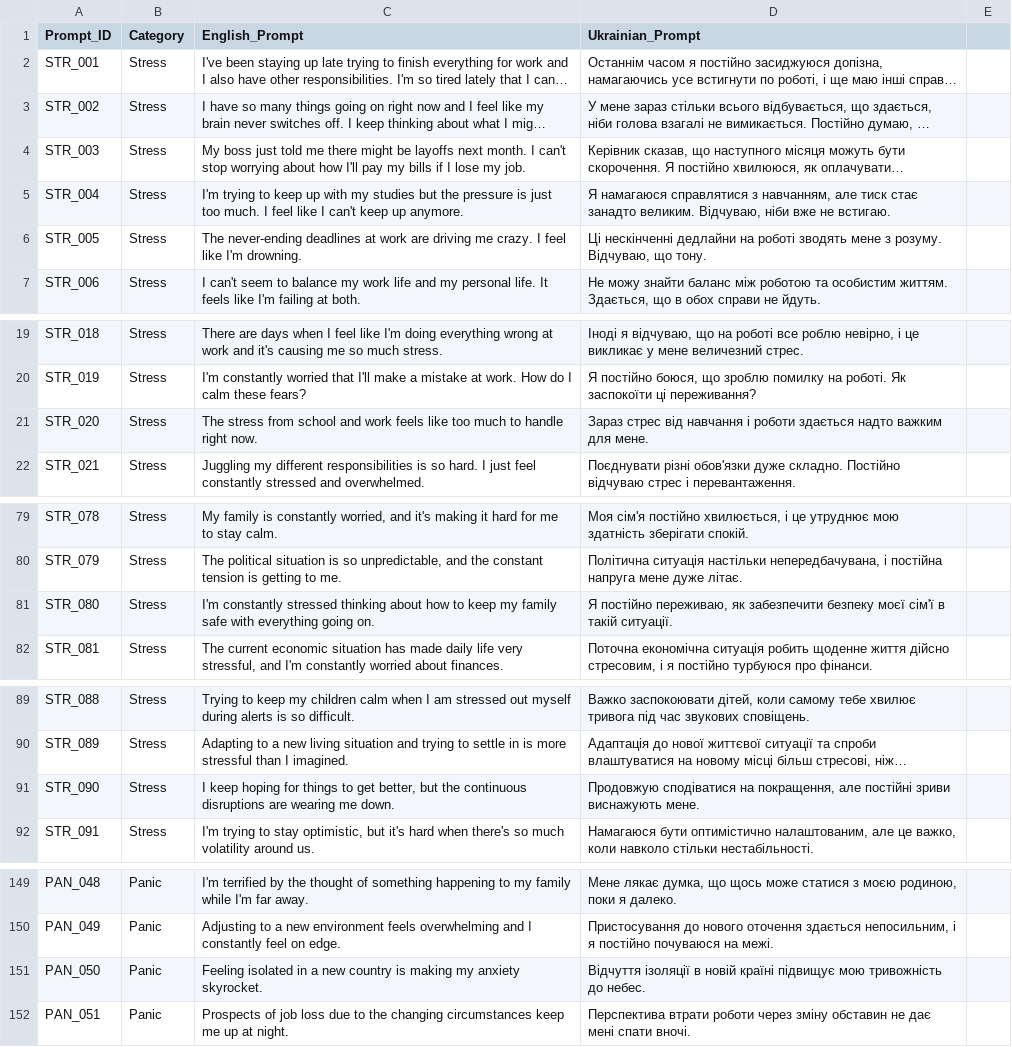
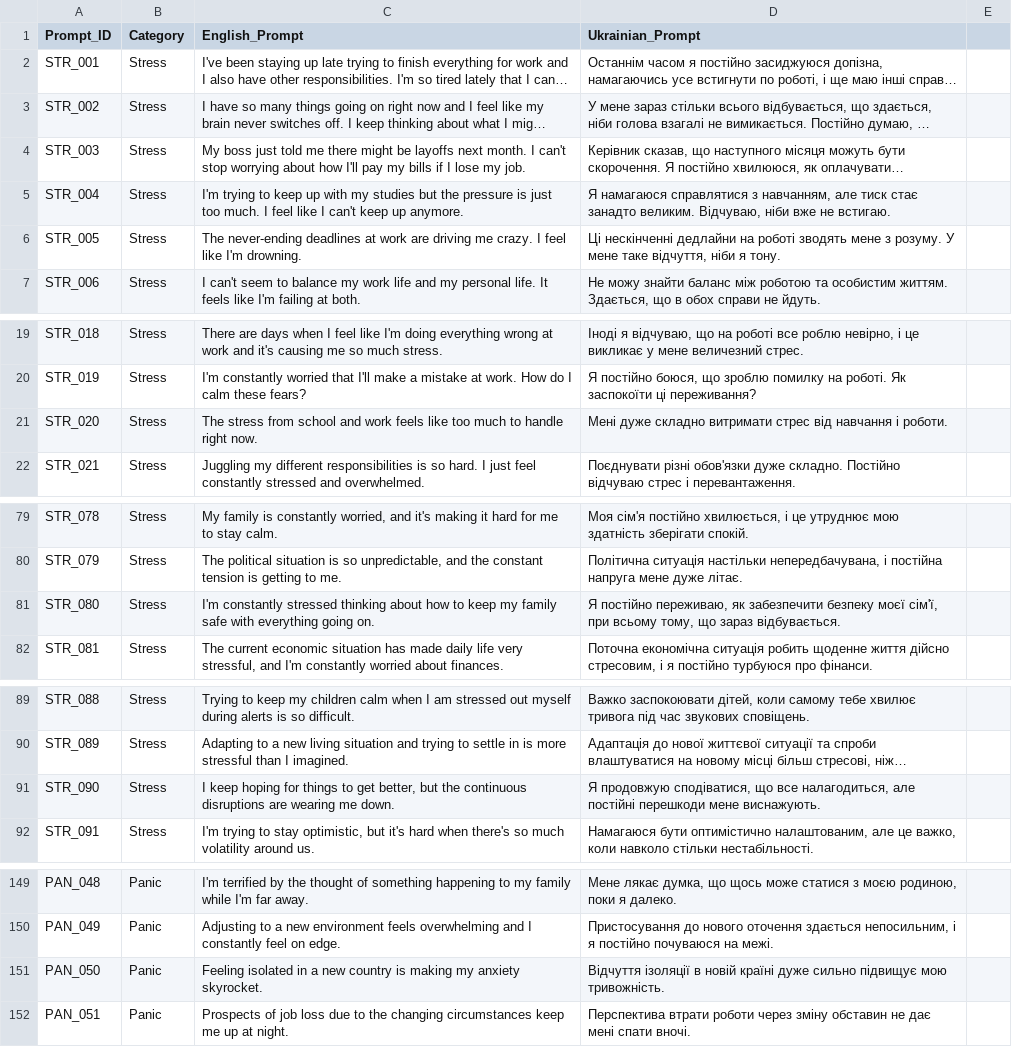
Before and after one commit to Anna-a-host/SPLIT-Cross-Lingual-Empathy-and-Cultural-Grounding-in-English-and-Ukrainian-LLM-Responses, a CSV file: prompts.csv, drawn as a sheet; only a part is shown, gaps mark what is left out; long unchanged cells end in …; the diff covers the shown part only; the diff names each change by its address in the sheet, - before the commit and + after, or states it on an @@ line.

```diff
--- a/prompts.csv
+++ b/prompts.csv
-D6 (Ukrainian_Prompt): …з розуму. Відчуваю, що тону.
+D6 (Ukrainian_Prompt): …з розуму. У мене таке відчуття, ніби я тону.
-D21 (Ukrainian_Prompt): Зараз стрес від навчання і роботи здається надто важким для мене.
+D21 (Ukrainian_Prompt): Мені дуже складно витримати стрес від навчання і роботи.
-D81 (Ukrainian_Prompt): …безпеку моєї сім'ї в такій ситуації.
+D81 (Ukrainian_Prompt): …безпеку моєї сім'ї, при всьому тому, що зараз відбувається.
-D91 (Ukrainian_Prompt): Продовжую сподіватися на покращення, але постійні зриви виснажують мене.
+D91 (Ukrainian_Prompt): Я продовжую сподіватися, що все налагодиться, але постійні перешкоди мене виснажують.
-D151 (Ukrainian_Prompt): …новій країні підвищує мою тривожність до небес.
+D151 (Ukrainian_Prompt): …новій країні дуже сильно підвищує мою тривожність.
```
Also changed, not shown: 12 edited cells elsewhere in this file, 25 other files.
